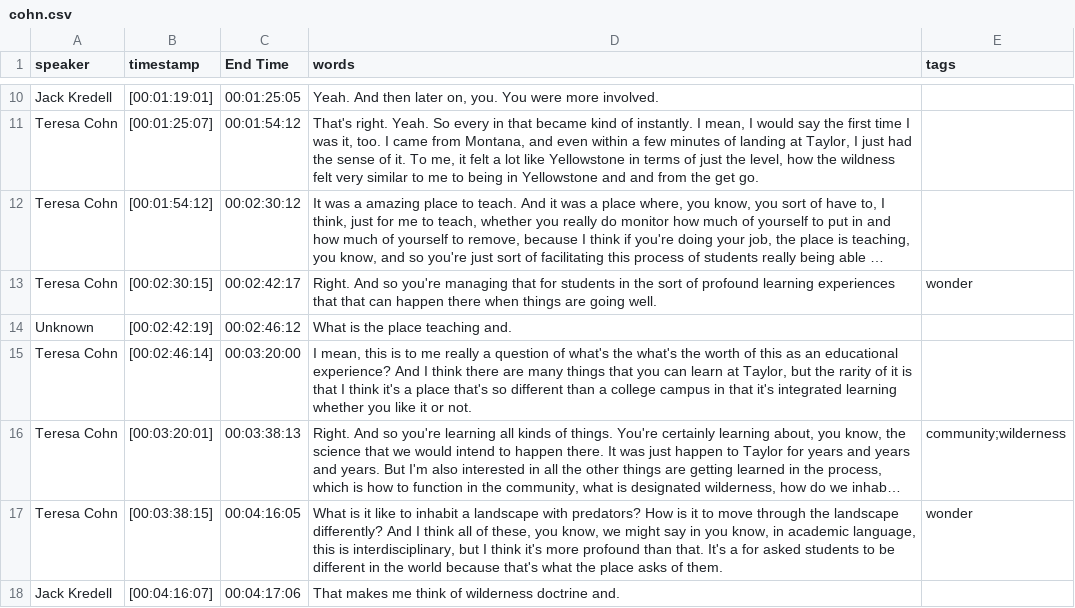
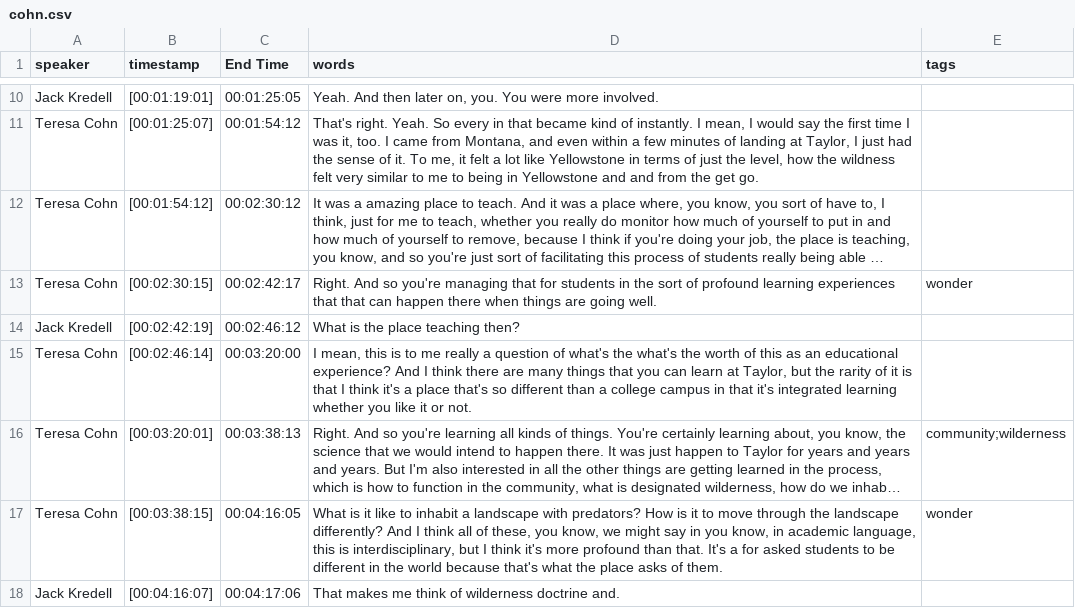
Before and after one commit to thecdil/taylor-archive, a CSV file: _data/transcripts/cohn.csv, drawn as a sheet; only a part is shown, gaps mark what is left out; long unchanged cells end in …; the diff covers the shown part only; the diff names each change by its address in the sheet, - before the commit and + after, or states it on an @@ line.

Commit message:
spot check transcript

```diff
--- a/_data/transcripts/cohn.csv
+++ b/_data/transcripts/cohn.csv
-A14 (speaker): Unknown
+A14 (speaker): Jack Kredell
-D14 (words): What is the place teaching and.
+D14 (words): What is the place teaching then?
```
Also changed, not shown: 8 edited cells elsewhere in this file.
